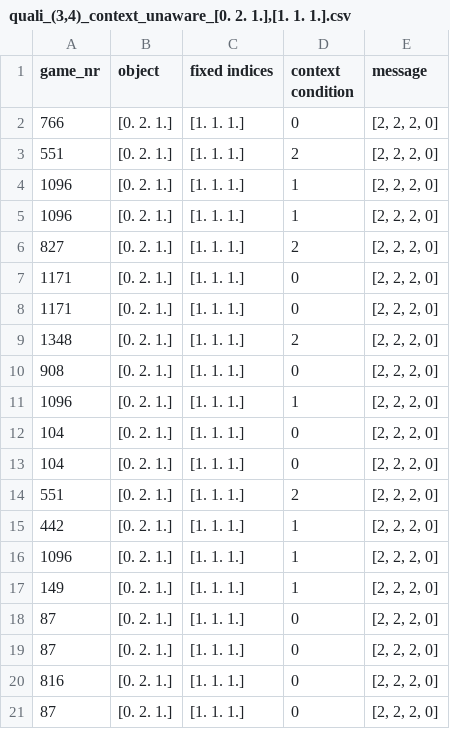
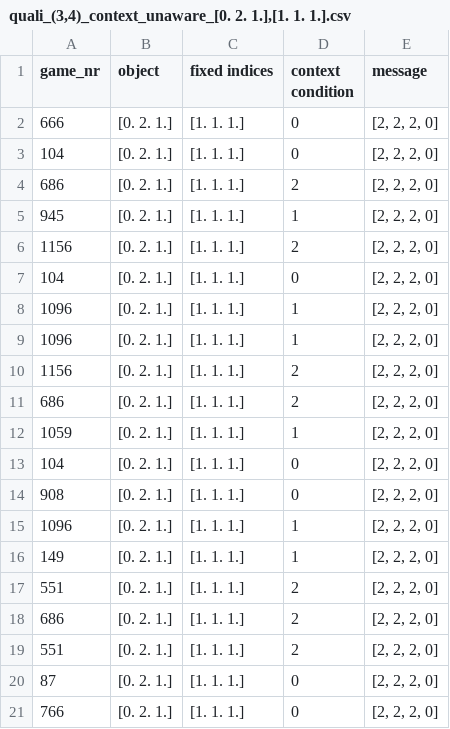
Before and after one commit to mariia55/emergent-abstractions_biased, a CSV file: analysis/quali_(3,4)_context_unaware_[0. 2. 1.],[1. 1. 1.].csv, drawn as a sheet.

```diff
--- a/analysis/quali_(3,4)_context_unaware_[0. 2. 1.],[1. 1. 1.].csv
+++ b/analysis/quali_(3,4)_context_unaware_[0. 2. 1.],[1. 1. 1.].csv
@@ -1,21 +1,21 @@
 game_nr,object,fixed indices,context condition,message
-766,[0. 2. 1.],[1. 1. 1.],0,"[2, 2, 2, 0]"
-551,[0. 2. 1.],[1. 1. 1.],2,"[2, 2, 2, 0]"
+666,[0. 2. 1.],[1. 1. 1.],0,"[2, 2, 2, 0]"
+104,[0. 2. 1.],[1. 1. 1.],0,"[2, 2, 2, 0]"
+686,[0. 2. 1.],[1. 1. 1.],2,"[2, 2, 2, 0]"
+945,[0. 2. 1.],[1. 1. 1.],1,"[2, 2, 2, 0]"
+1156,[0. 2. 1.],[1. 1. 1.],2,"[2, 2, 2, 0]"
+104,[0. 2. 1.],[1. 1. 1.],0,"[2, 2, 2, 0]"
 1096,[0. 2. 1.],[1. 1. 1.],1,"[2, 2, 2, 0]"
 1096,[0. 2. 1.],[1. 1. 1.],1,"[2, 2, 2, 0]"
-827,[0. 2. 1.],[1. 1. 1.],2,"[2, 2, 2, 0]"
-1171,[0. 2. 1.],[1. 1. 1.],0,"[2, 2, 2, 0]"
-1171,[0. 2. 1.],[1. 1. 1.],0,"[2, 2, 2, 0]"
-1348,[0. 2. 1.],[1. 1. 1.],2,"[2, 2, 2, 0]"
+1156,[0. 2. 1.],[1. 1. 1.],2,"[2, 2, 2, 0]"
+686,[0. 2. 1.],[1. 1. 1.],2,"[2, 2, 2, 0]"
+1059,[0. 2. 1.],[1. 1. 1.],1,"[2, 2, 2, 0]"
+104,[0. 2. 1.],[1. 1. 1.],0,"[2, 2, 2, 0]"
 908,[0. 2. 1.],[1. 1. 1.],0,"[2, 2, 2, 0]"
 1096,[0. 2. 1.],[1. 1. 1.],1,"[2, 2, 2, 0]"
-104,[0. 2. 1.],[1. 1. 1.],0,"[2, 2, 2, 0]"
-104,[0. 2. 1.],[1. 1. 1.],0,"[2, 2, 2, 0]"
+149,[0. 2. 1.],[1. 1. 1.],1,"[2, 2, 2, 0]"
 551,[0. 2. 1.],[1. 1. 1.],2,"[2, 2, 2, 0]"
-442,[0. 2. 1.],[1. 1. 1.],1,"[2, 2, 2, 0]"
-1096,[0. 2. 1.],[1. 1. 1.],1,"[2, 2, 2, 0]"
-149,[0. 2. 1.],[1. 1. 1.],1,"[2, 2, 2, 0]"
+686,[0. 2. 1.],[1. 1. 1.],2,"[2, 2, 2, 0]"
+551,[0. 2. 1.],[1. 1. 1.],2,"[2, 2, 2, 0]"
 87,[0. 2. 1.],[1. 1. 1.],0,"[2, 2, 2, 0]"
-87,[0. 2. 1.],[1. 1. 1.],0,"[2, 2, 2, 0]"
-816,[0. 2. 1.],[1. 1. 1.],0,"[2, 2, 2, 0]"
-87,[0. 2. 1.],[1. 1. 1.],0,"[2, 2, 2, 0]"
+766,[0. 2. 1.],[1. 1. 1.],0,"[2, 2, 2, 0]"
```
Also changed, not shown: 29 other files.
